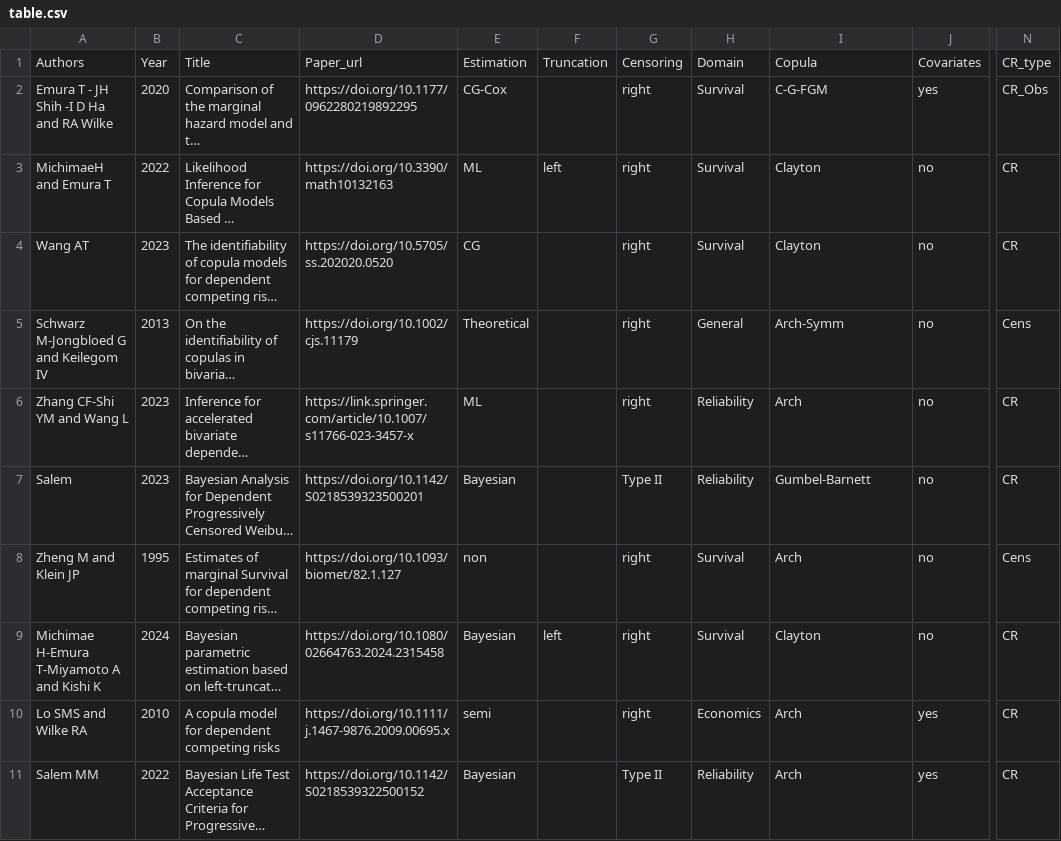
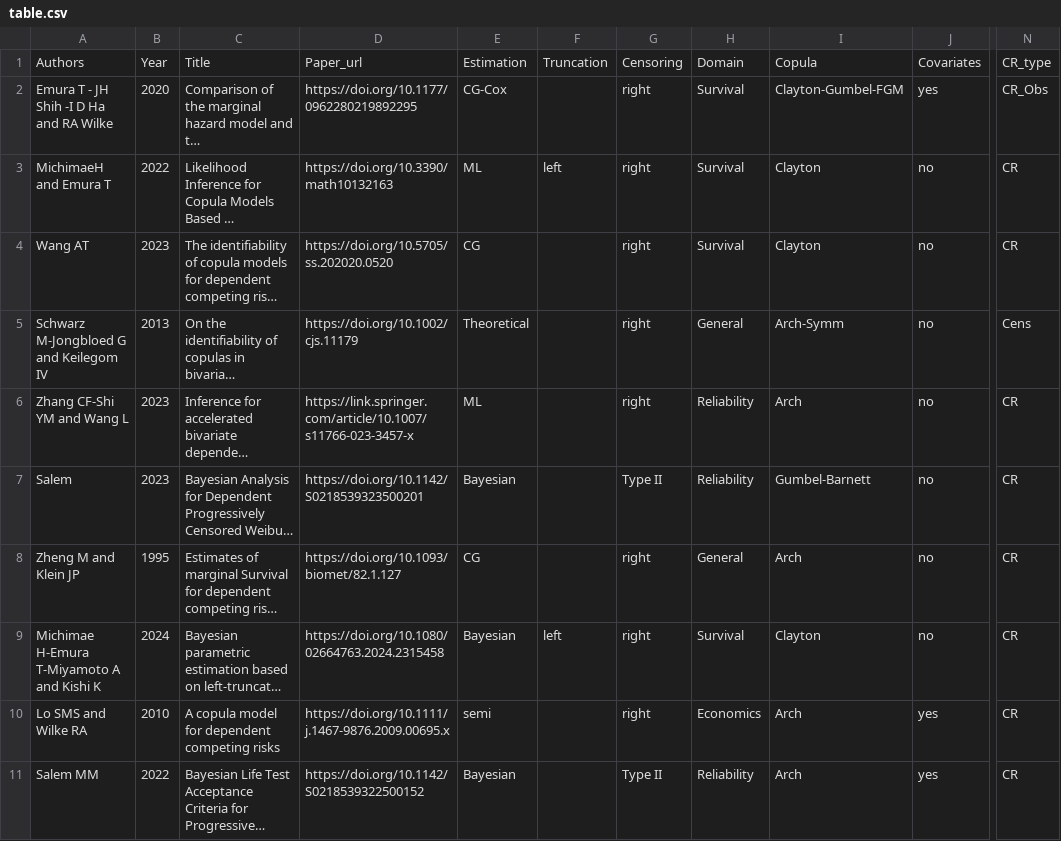
Before and after one commit to jmajakwara/Copula-CR, a CSV file: table.csv, drawn as a sheet; only a part is shown, gaps mark what is left out; long unchanged cells end in …; the diff names each change by its address in the sheet, - before the commit and + after, or states it on an @@ line.

Commit message:
Table article 7

```diff
--- a/table.csv
+++ b/table.csv
-I2: C-G-FGM
+I2: Clayton-Gumbel-FGM
-E8: non
+E8: CG
-H8: Survival
+H8: General
-N8: Cens
+N8: CR
```
